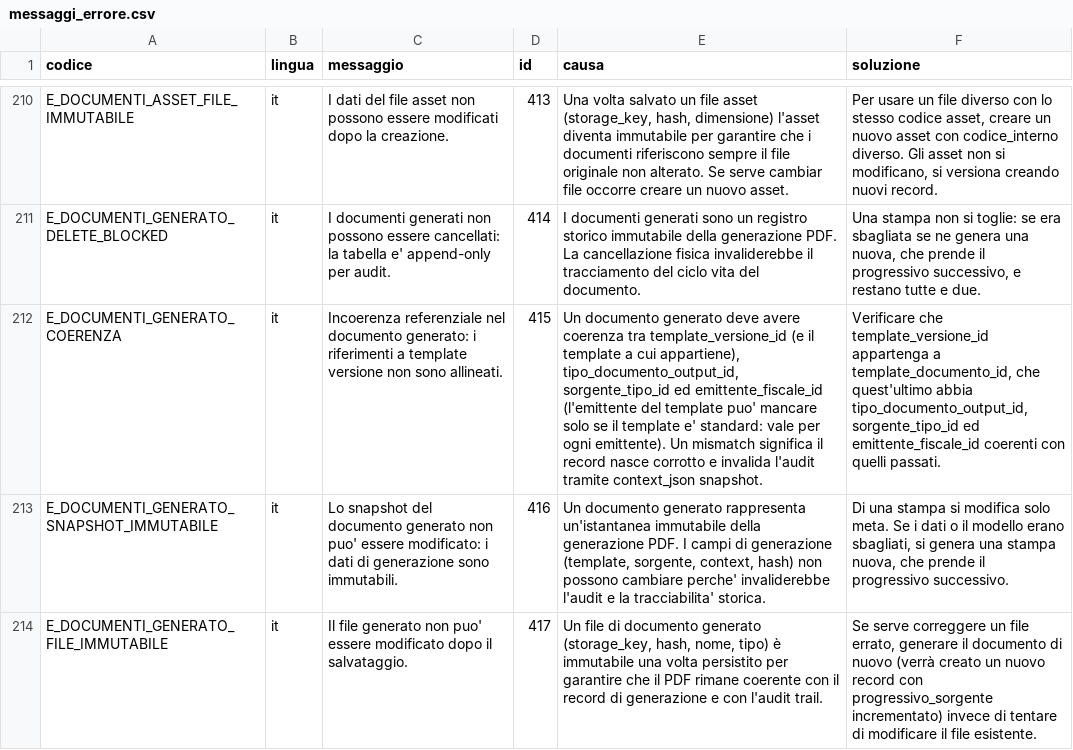
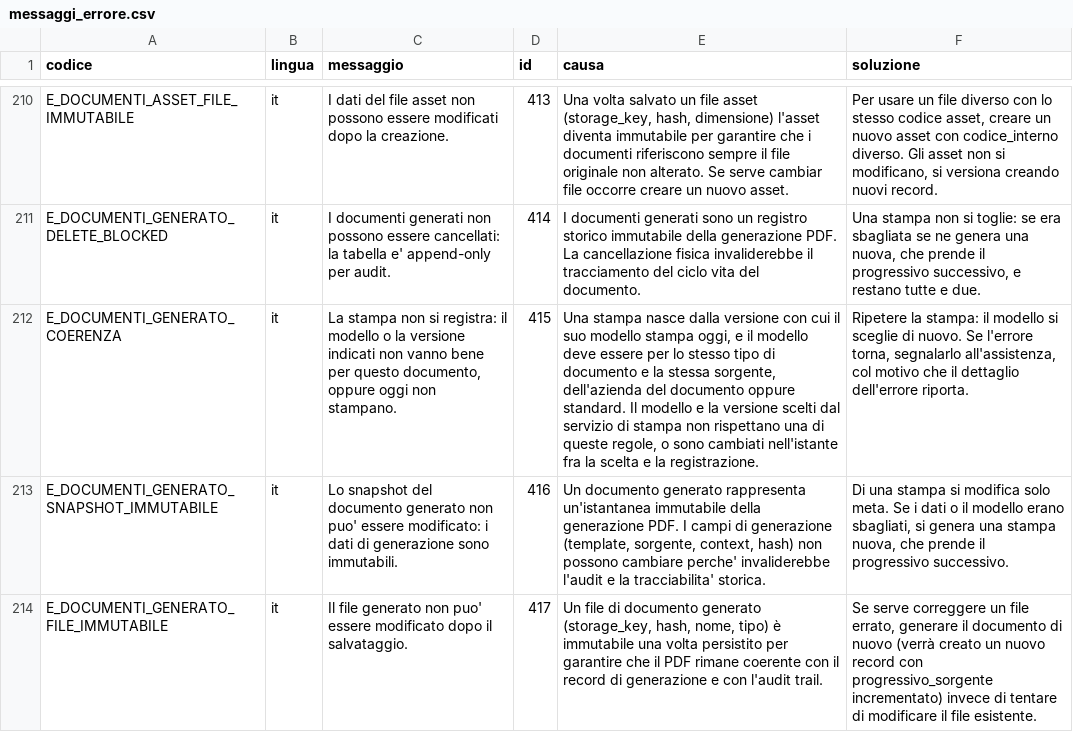
Before and after one commit to Tito-it/ZeroErp, a CSV file: db/changelog/migrations_v2/80_data/sql/config/messaggi_errore.csv, drawn as a sheet; only a part is shown, gaps mark what is left out; the diff names each change by its address in the sheet, - before the commit and + after, or states it on an @@ line.

```diff
--- a/db/changelog/migrations_v2/80_data/sql/config/messaggi_errore.csv
+++ b/db/changelog/migrations_v2/80_data/sql/config/messaggi_errore.csv
-C212 (messaggio): Incoerenza referenziale nel documento generato: i riferimenti a template versione non sono allineati.
+C212 (messaggio): La stampa non si registra: il modello o la versione indicati non vanno bene per questo documento, oppure oggi non stampano.
-E212 (causa): Un documento generato deve avere coerenza tra template_versione_id (e il template a cui appartiene), tipo_documento_output_id, sorgente_tipo_id ed emittente_fiscale_id (l'emittente del template puo' mancare solo se il template e' standard: vale per ogni emittente). Un mismatch significa il record nasce corrotto e invalida l'audit tramite context_json snapshot.
+E212 (causa): Una stampa nasce dalla versione con cui il suo modello stampa oggi, e il modello deve essere per lo stesso tipo di documento e la stessa sorgente, dell'azienda del documento oppure standard. Il modello e la versione scelti dal servizio di stampa non rispettano una di queste regole, o sono cambiati nell'istante fra la scelta e la registrazione.
-F212 (soluzione): Verificare che template_versione_id appartenga a template_documento_id, che quest'ultimo abbia tipo_documento_output_id, sorgente_tipo_id ed emittente_fiscale_id coerenti con quelli passati.
+F212 (soluzione): Ripetere la stampa: il modello si sceglie di nuovo. Se l'errore torna, segnalarlo all'assistenza, col motivo che il dettaglio dell'errore riporta.
```
Also changed, not shown: db/changelog/migrations_v2/80_data/sql/config/codici_errore.csv, 31 other files.
